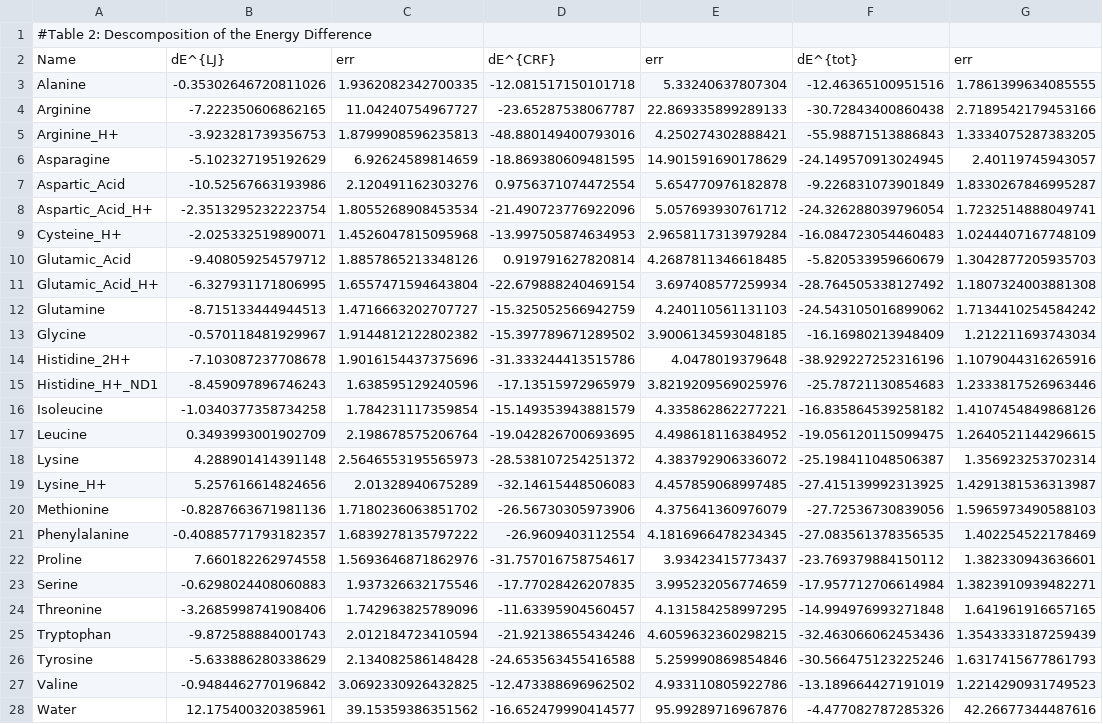
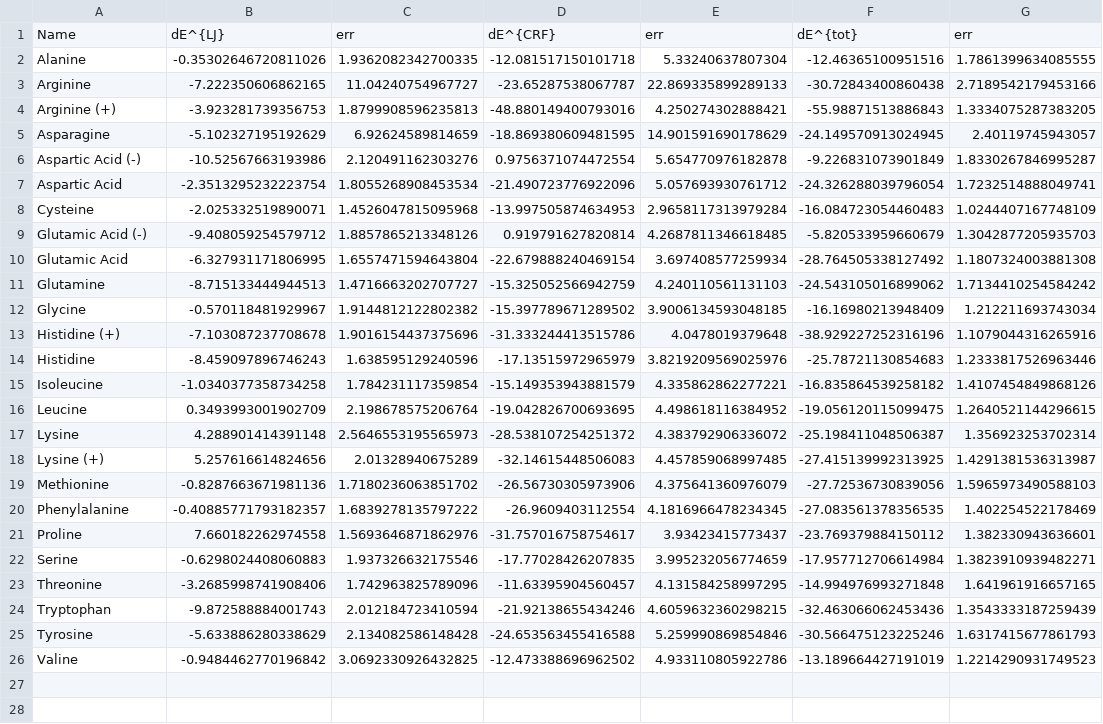
Before and after one commit to Molecular-Simulation-Lab-UV/graphene_adsorption, a CSV file: data/tables/Energy_Decomposition.csv, drawn as a sheet.

```diff
--- a/data/tables/Energy_Decomposition.csv
+++ b/data/tables/Energy_Decomposition.csv
@@ -1,2 +1 @@
-#Table 2: Descomposition of the Energy Difference
 Name,dE^{LJ},err,dE^{CRF},err,dE^{tot},err
@@ -4,13 +3,13 @@ Alanine,-0.35302646720811026,1.9362082342700335,-12.081517150101718,5.3324063780
 Arginine,-7.222350606862165,11.04240754967727,-23.65287538067787,22.869335899289133,-30.72843400860438,2.7189542179453166
-Arginine_H+,-3.923281739356753,1.8799908596235813,-48.880149400793016,4.250274302888421,-55.98871513886843,1.3334075287383205
+Arginine (+),-3.923281739356753,1.8799908596235813,-48.880149400793016,4.250274302888421,-55.98871513886843,1.3334075287383205
 Asparagine,-5.102327195192629,6.92624589814659,-18.869380609481595,14.901591690178629,-24.149570913024945,2.40119745943057
-Aspartic_Acid,-10.52567663193986,2.120491162303276,0.9756371074472554,5.654770976182878,-9.226831073901849,1.8330267846995287
-Aspartic_Acid_H+,-2.3513295232223754,1.8055268908453534,-21.490723776922096,5.057693930761712,-24.326288039796054,1.7232514888049741
-Cysteine_H+,-2.025332519890071,1.4526047815095968,-13.997505874634953,2.9658117313979284,-16.084723054460483,1.0244407167748109
-Glutamic_Acid,-9.408059254579712,1.8857865213348126,0.919791627820814,4.2687811346618485,-5.820533959660679,1.3042877205935703
-Glutamic_Acid_H+,-6.327931171806995,1.6557471594643804,-22.679888240469154,3.697408577259934,-28.764505338127492,1.1807324003881308
+Aspartic Acid (-),-10.52567663193986,2.120491162303276,0.9756371074472554,5.654770976182878,-9.226831073901849,1.8330267846995287
+Aspartic Acid,-2.3513295232223754,1.8055268908453534,-21.490723776922096,5.057693930761712,-24.326288039796054,1.7232514888049741
+Cysteine,-2.025332519890071,1.4526047815095968,-13.997505874634953,2.9658117313979284,-16.084723054460483,1.0244407167748109
+Glutamic Acid (-),-9.408059254579712,1.8857865213348126,0.919791627820814,4.2687811346618485,-5.820533959660679,1.3042877205935703
+Glutamic Acid,-6.327931171806995,1.6557471594643804,-22.679888240469154,3.697408577259934,-28.764505338127492,1.1807324003881308
 Glutamine,-8.715133444944513,1.4716663202707727,-15.325052566942759,4.240110561131103,-24.543105016899062,1.7134410254584242
 Glycine,-0.570118481929967,1.9144812122802382,-15.397789671289502,3.9006134593048185,-16.16980213948409,1.212211693743034
-Histidine_2H+,-7.103087237708678,1.9016154437375696,-31.333244413515786,4.0478019379648,-38.929227252316196,1.1079044316265916
-Histidine_H+_ND1,-8.459097896746243,1.638595129240596,-17.13515972965979,3.8219209569025976,-25.78721130854683,1.2333817526963446
+Histidine (+),-7.103087237708678,1.9016154437375696,-31.333244413515786,4.0478019379648,-38.929227252316196,1.1079044316265916
+Histidine,-8.459097896746243,1.638595129240596,-17.13515972965979,3.8219209569025976,-25.78721130854683,1.2333817526963446
 Isoleucine,-1.0340377358734258,1.784231117359854,-15.149353943881579,4.335862862277221,-16.835864539258182,1.4107454849868126
@@ -18,3 +17,3 @@ Leucine,0.3493993001902709,2.198678575206764,-19.042826700693695,4.4986181163849
 Lysine,4.288901414391148,2.5646553195565973,-28.538107254251372,4.383792906336072,-25.198411048506387,1.356923253702314
-Lysine_H+,5.257616614824656,2.01328940675289,-32.14615448506083,4.457859068997485,-27.415139992313925,1.4291381536313987
+Lysine (+),5.257616614824656,2.01328940675289,-32.14615448506083,4.457859068997485,-27.415139992313925,1.4291381536313987
 Methionine,-0.8287663671981136,1.7180236063851702,-26.56730305973906,4.375641360976079,-27.72536730839056,1.5965973490588103
@@ -27,2 +26 @@ Tyrosine,-5.633886280338629,2.134082586148428,-24.653563455416588,5.259990869854
 Valine,-0.9484462770196842,3.0692330926432825,-12.473388696962502,4.933110805922786,-13.189664427191019,1.2214290931749523
-Water,12.175400320385961,39.15359386351562,-16.652479990414577,95.99289716967876,-4.477082787285326,42.26677344487616
```
Also changed, not shown: data/tables/Entropy_and_Diffusion.csv, data/tables/Free_Energy_Decomposition.csv, 9 other files.
